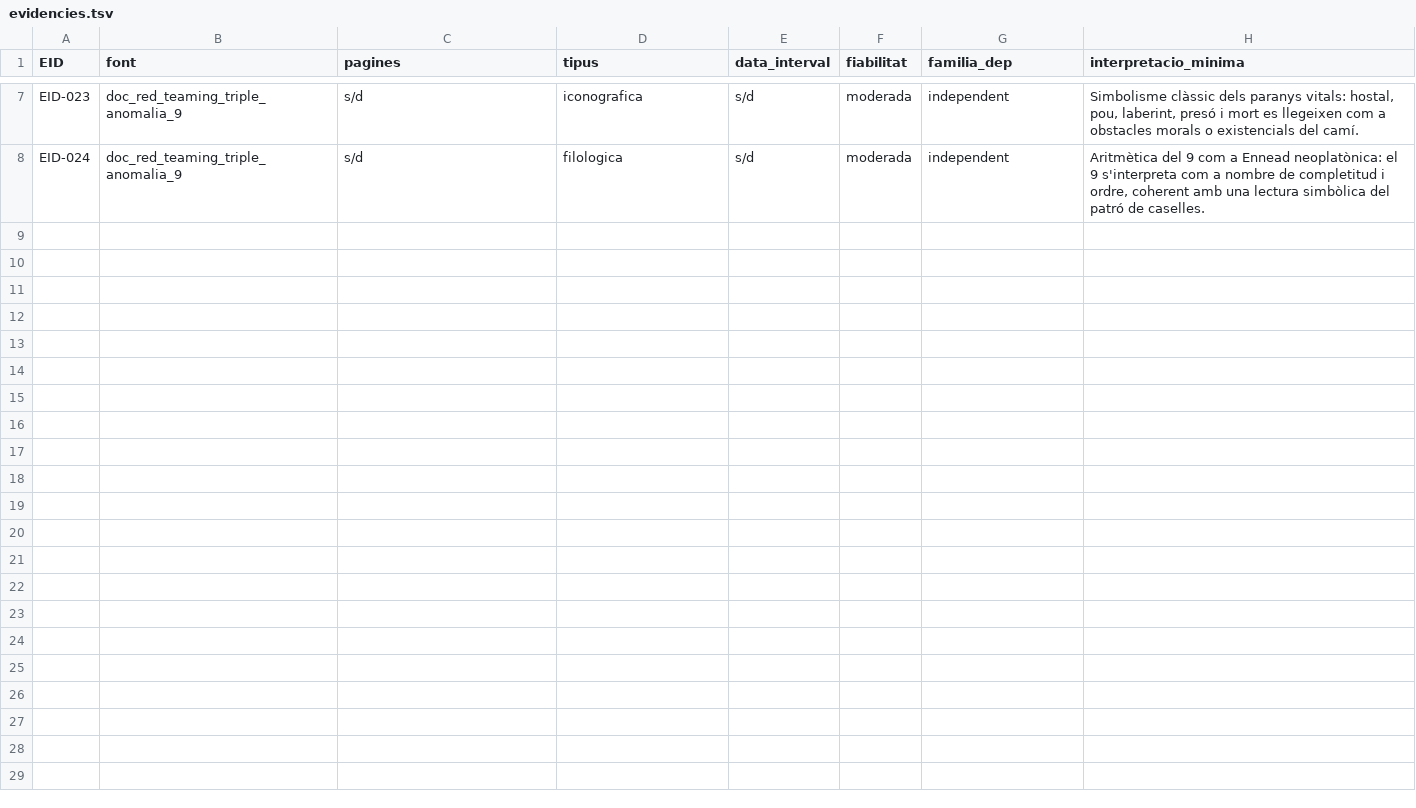
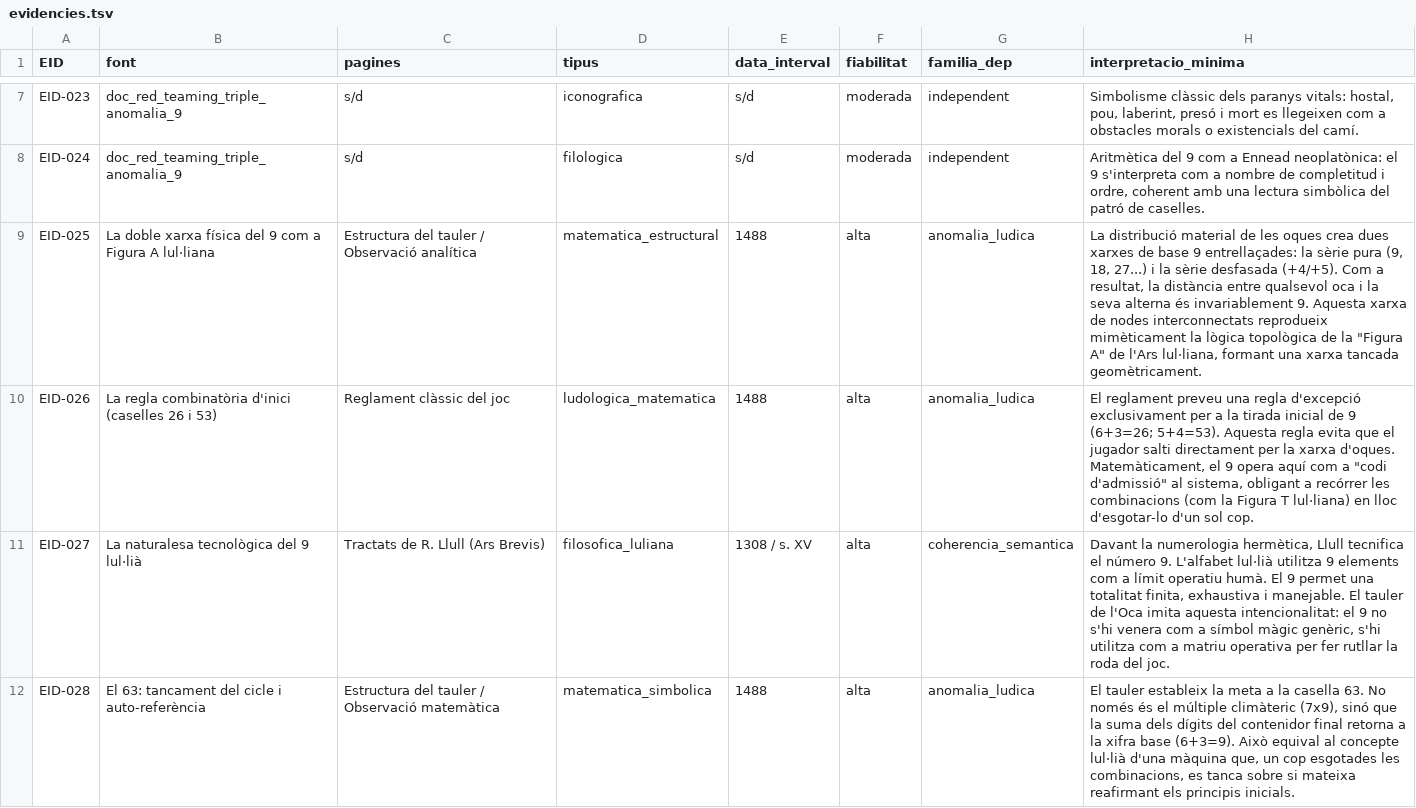
Before and after one commit to segueix/validaccio, a TSV file: evidence/evidencies.tsv, drawn as a sheet; only a part is shown, gaps mark what is left out.

```diff
--- a/evidence/evidencies.tsv
+++ b/evidence/evidencies.tsv
@@ -8 +8,5 @@ EID-023	doc_red_teaming_triple_anomalia_9	s/d	iconografica	s/d	moderada	independ
 EID-024	doc_red_teaming_triple_anomalia_9	s/d	filologica	s/d	moderada	independent	Aritmètica del 9 com a Ennead neoplatònica: el 9 s'interpreta com a nombre de completitud i ordre, coherent amb una lectura simbòlica del patró de caselles.
+EID-025	La doble xarxa física del 9 com a Figura A lul·liana	Estructura del tauler / Observació analítica	matematica_estructural	1488	alta	anomalia_ludica	La distribució material de les oques crea dues xarxes de base 9 entrellaçades: la sèrie pura (9, 18, 27...) i la sèrie desfasada (+4/+5). Com a resultat, la distància entre qualsevol oca i la seva alterna és invariablement 9. Aquesta xarxa de nodes interconnectats reprodueix mimèticament la lògica topològica de la "Figura A" de l'Ars lul·liana, formant una xarxa tancada geomètricament.
+EID-026	La regla combinatòria d'inici (caselles 26 i 53)	Reglament clàssic del joc	ludologica_matematica	1488	alta	anomalia_ludica	El reglament preveu una regla d'excepció exclusivament per a la tirada inicial de 9 (6+3=26; 5+4=53). Aquesta regla evita que el jugador salti directament per la xarxa d'oques. Matemàticament, el 9 opera aquí com a "codi d'admissió" al sistema, obligant a recórrer les combinacions (com la Figura T lul·liana) en lloc d'esgotar-lo d'un sol cop.
+EID-027	La naturalesa tecnològica del 9 lul·lià	Tractats de R. Llull (Ars Brevis)	filosofica_luliana	1308 / s. XV	alta	coherencia_semantica	Davant la numerologia hermètica, Llull tecnifica el número 9. L'alfabet lul·lià utilitza 9 elements com a límit operatiu humà. El 9 permet una totalitat finita, exhaustiva i manejable. El tauler de l'Oca imita aquesta intencionalitat: el 9 no s'hi venera com a símbol màgic genèric, s'hi utilitza com a matriu operativa per fer rutllar la roda del joc.
+EID-028	El 63: tancament del cicle i auto-referència	Estructura del tauler / Observació matemàtica	matematica_simbolica	1488	alta	anomalia_ludica	El tauler estableix la meta a la casella 63. No només és el múltiple climàteric (7x9), sinó que la suma dels dígits del contenidor final retorna a la xifra base (6+3=9). Això equival al concepte lul·lià d'una màquina que, un cop esgotades les combinacions, es tanca sobre si mateixa reafirmant els principis inicials.
```
Also changed, not shown: evidence/ach_matrix.csv, 1 other file.
